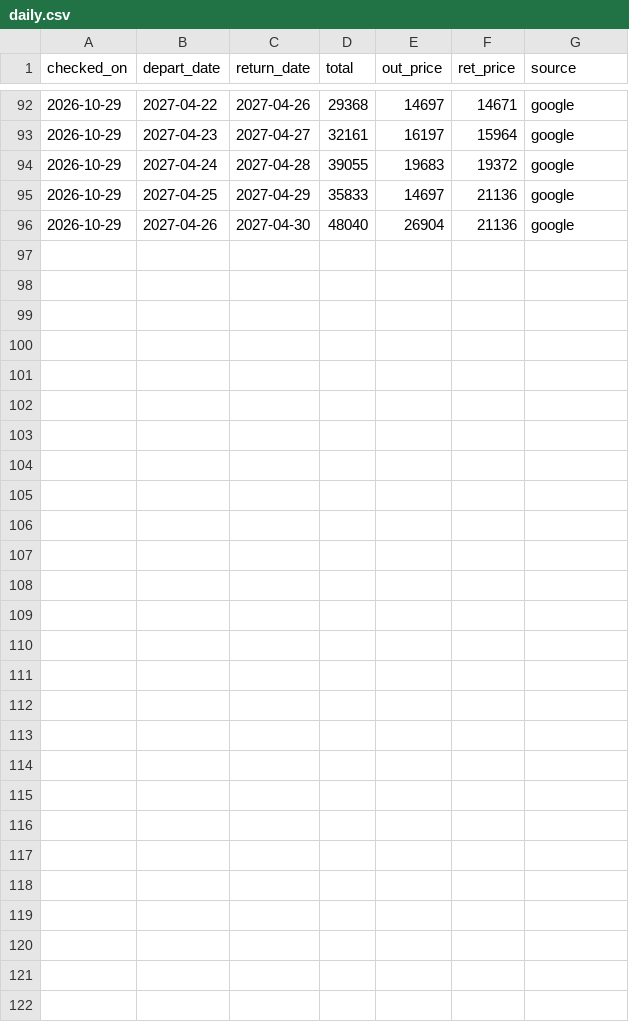
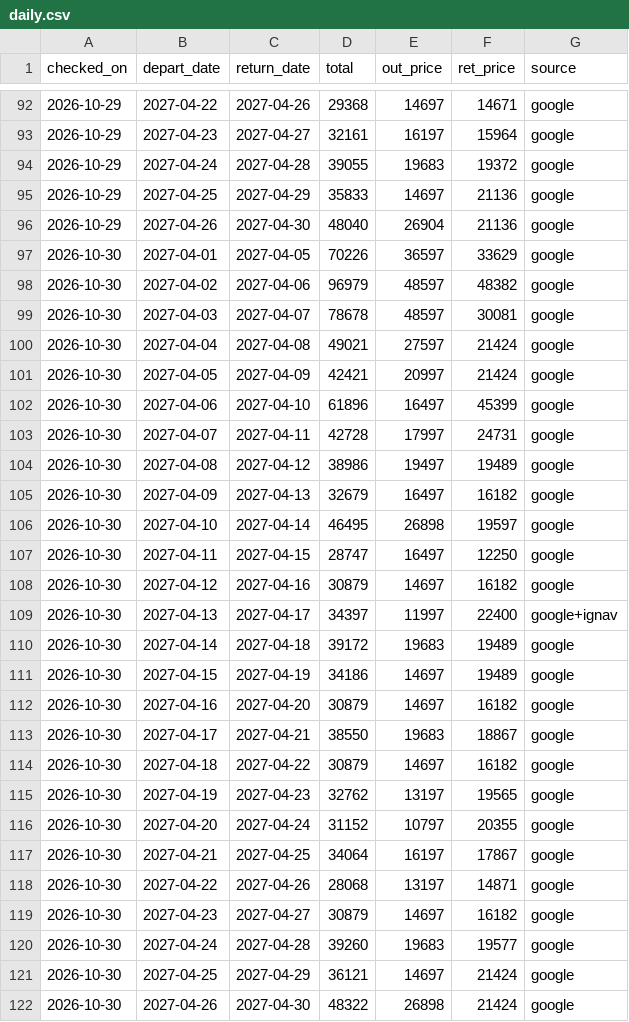
Before and after one commit to jaywasami/osaka-fares, a CSV file: data/daily.csv, drawn as a sheet; only a part is shown, gaps mark what is left out; the diff names each change by its address in the sheet, - before the commit and + after, or states it on an @@ line.

```diff
--- a/data/daily.csv
+++ b/data/daily.csv
+row 97: 2026-10-30 | 2027-04-01 | 2027-04-05 | 70226 | 36597 | 33629 | google
+row 98: 2026-10-30 | 2027-04-02 | 2027-04-06 | 96979 | 48597 | 48382 | google
+row 99: 2026-10-30 | 2027-04-03 | 2027-04-07 | 78678 | 48597 | 30081 | google
+row 100: 2026-10-30 | 2027-04-04 | 2027-04-08 | 49021 | 27597 | 21424 | google
+row 101: 2026-10-30 | 2027-04-05 | 2027-04-09 | 42421 | 20997 | 21424 | google
+row 102: 2026-10-30 | 2027-04-06 | 2027-04-10 | 61896 | 16497 | 45399 | google
+row 103: 2026-10-30 | 2027-04-07 | 2027-04-11 | 42728 | 17997 | 24731 | google
+row 104: 2026-10-30 | 2027-04-08 | 2027-04-12 | 38986 | 19497 | 19489 | google
+row 105: 2026-10-30 | 2027-04-09 | 2027-04-13 | 32679 | 16497 | 16182 | google
+row 106: 2026-10-30 | 2027-04-10 | 2027-04-14 | 46495 | 26898 | 19597 | google
+row 107: 2026-10-30 | 2027-04-11 | 2027-04-15 | 28747 | 16497 | 12250 | google
+row 108: 2026-10-30 | 2027-04-12 | 2027-04-16 | 30879 | 14697 | 16182 | google
+row 109: 2026-10-30 | 2027-04-13 | 2027-04-17 | 34397 | 11997 | 22400 | google+ignav
+row 110: 2026-10-30 | 2027-04-14 | 2027-04-18 | 39172 | 19683 | 19489 | google
+row 111: 2026-10-30 | 2027-04-15 | 2027-04-19 | 34186 | 14697 | 19489 | google
+row 112: 2026-10-30 | 2027-04-16 | 2027-04-20 | 30879 | 14697 | 16182 | google
+row 113: 2026-10-30 | 2027-04-17 | 2027-04-21 | 38550 | 19683 | 18867 | google
+row 114: 2026-10-30 | 2027-04-18 | 2027-04-22 | 30879 | 14697 | 16182 | google
+row 115: 2026-10-30 | 2027-04-19 | 2027-04-23 | 32762 | 13197 | 19565 | google
+row 116: 2026-10-30 | 2027-04-20 | 2027-04-24 | 31152 | 10797 | 20355 | google
+row 117: 2026-10-30 | 2027-04-21 | 2027-04-25 | 34064 | 16197 | 17867 | google
+row 118: 2026-10-30 | 2027-04-22 | 2027-04-26 | 28068 | 13197 | 14871 | google
+row 119: 2026-10-30 | 2027-04-23 | 2027-04-27 | 30879 | 14697 | 16182 | google
+row 120: 2026-10-30 | 2027-04-24 | 2027-04-28 | 39260 | 19683 | 19577 | google
+row 121: 2026-10-30 | 2027-04-25 | 2027-04-29 | 36121 | 14697 | 21424 | google
+row 122: 2026-10-30 | 2027-04-26 | 2027-04-30 | 48322 | 26898 | 21424 | google
```
Also changed, not shown: 3 other files.
